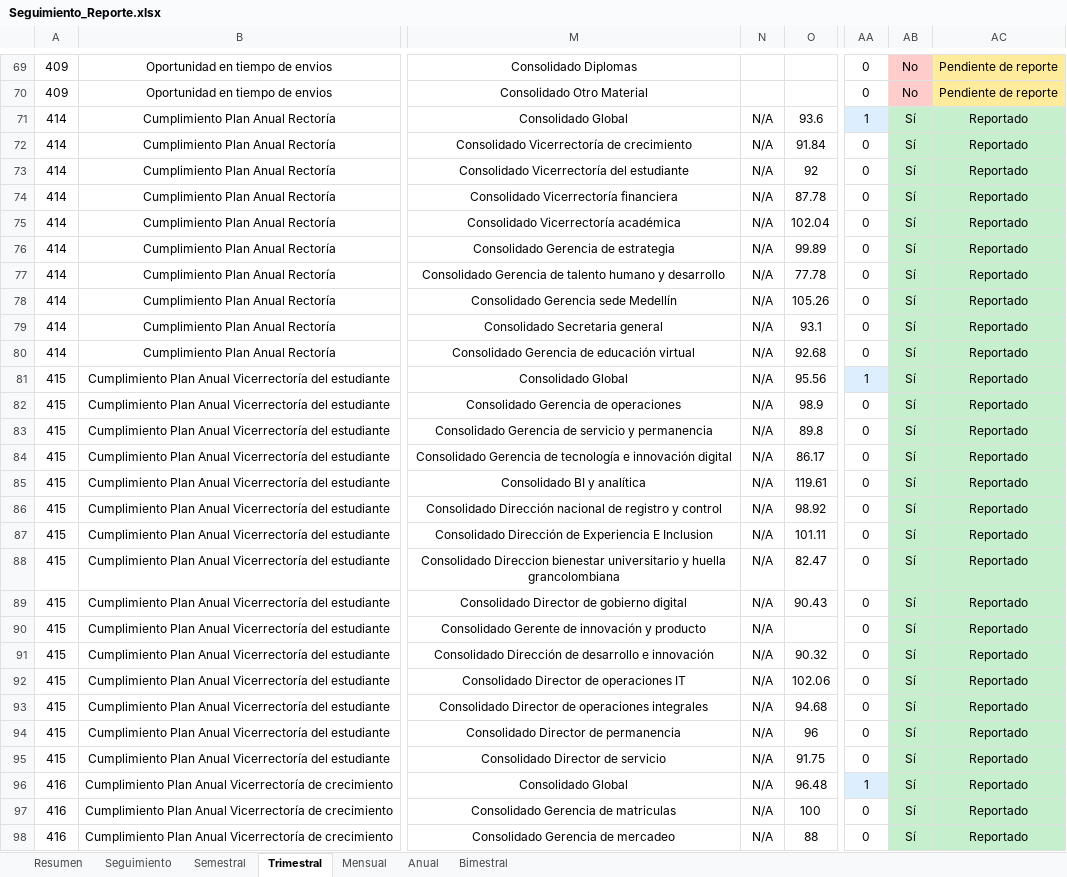
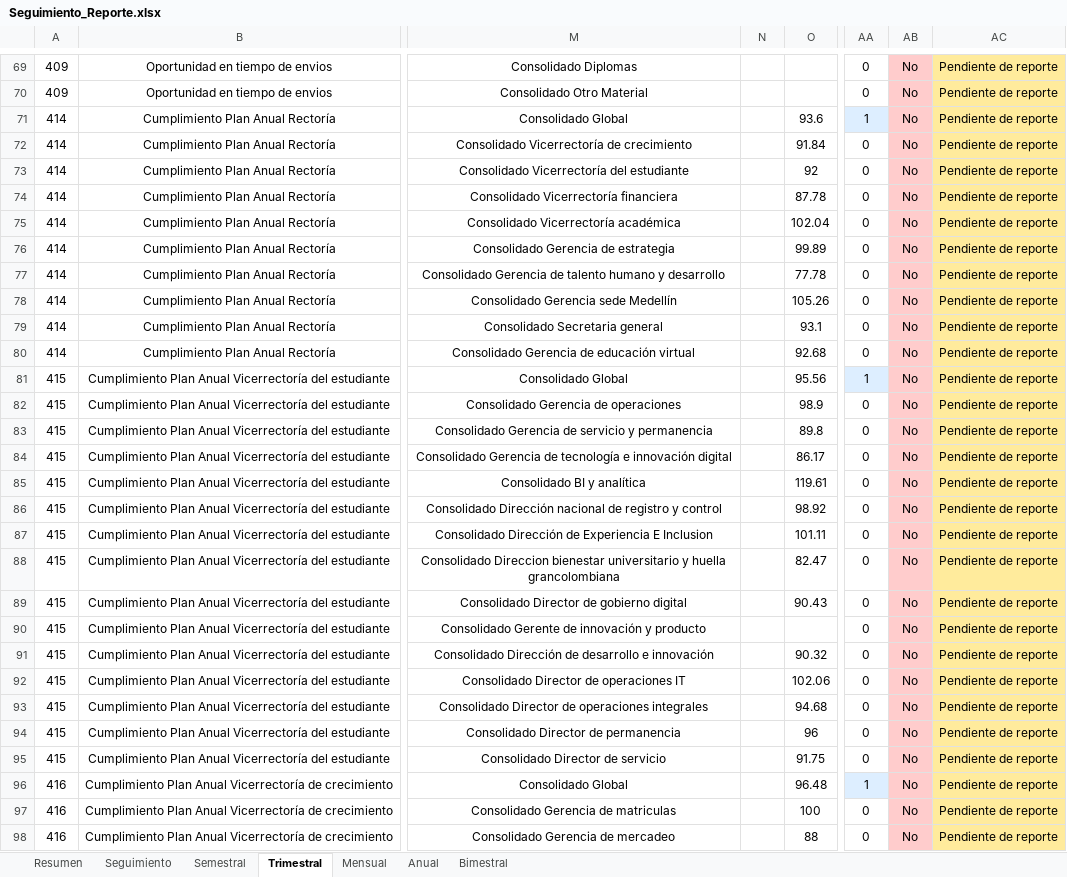
Before and after one commit to Ximena5745/Indicadores_Oportunidad_Mejora, an Excel workbook: data/raw/Seguimiento_Reporte.xlsx, sheet Trimestral, drawn as a sheet; only a part is shown, gaps mark what is left out; values as stored, in another font and other column widths than the file's, no borders; the diff covers the shown part only; the diff names each change by its address in the sheet, - before the commit and + after, or states it on an @@ line.

```diff
--- a/data/raw/Seguimiento_Reporte.xlsx (sheet Trimestral)
+++ b/data/raw/Seguimiento_Reporte.xlsx (sheet Trimestral)
-N71:N98: N/A
+N71:N98: (empty)
-AB71:AB98: Sí
+AB71:AB98: No
-AB71:AB98 fill: #C6EFCE
+AB71:AB98 fill: #FFCCCC
-AC71:AC98: Reportado
+AC71:AC98: Pendiente de reporte
-AC71:AC98 fill: #C6EFCE
+AC71:AC98 fill: #FFEB9C
```
Also changed, not shown: 294 edited cells and cell formats elsewhere in this sheet, sheet Semestral, sheet Anual, sheet Mensual, sheet Resumen, sheet Bimestral, data/raw/indicadores_kawak.xlsx, 1 other file.
